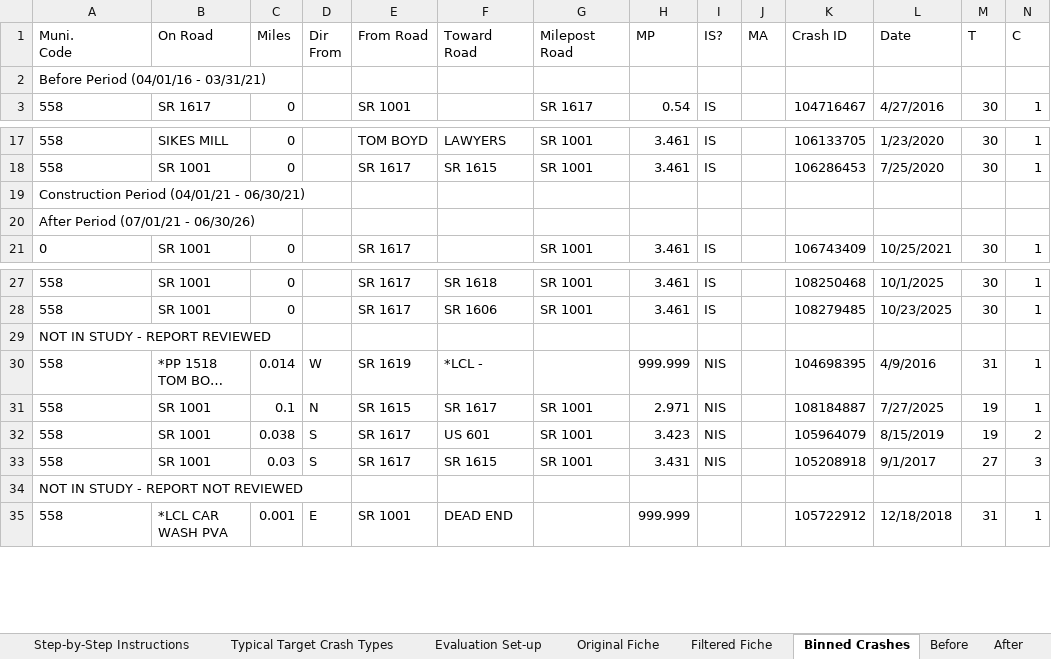
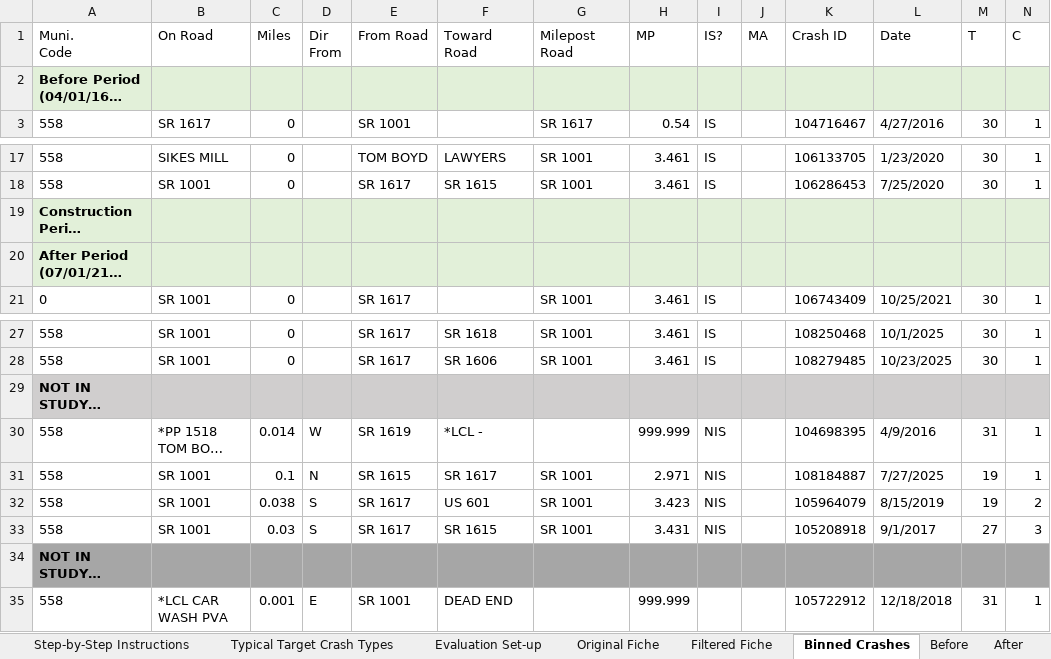
Before and after one commit to bahretc/Etch-A-Sketch, an Excel workbook: examples/41000076160/Intersection Evaluation Workbook - 10-18-223 (W-5710AM).xlsx, sheet Binned Crashes, drawn as a sheet; only a part is shown, gaps mark what is left out; long unchanged cells end in …; values as stored, in another font and other column widths than the file's, no borders; the diff covers the shown part only; the diff names each change by its address in the sheet, - before the commit and + after, or states it on an @@ line.

```diff
--- a/examples/41000076160/Intersection Evaluation Workbook - 10-18-223 (W-5710AM).xlsx (sheet Binned Crashes)
+++ b/examples/41000076160/Intersection Evaluation Workbook - 10-18-223 (W-5710AM).xlsx (sheet Binned Crashes)
-A2:N2 fill: none
+A2:N2 fill: #E2F0D9
-A2 bold: off
+A2 bold: on
-A19:N20 fill: none
+A19:N20 fill: #E2F0D9
-A19:A20 bold: off
+A19:A20 bold: on
-A29:N29 fill: none
+A29:N29 fill: #D0CECE
-A29 bold: off
+A29 bold: on
-A34:N34 fill: none
+A34:N34 fill: #A6A6A6
-A34 bold: off
+A34 bold: on
```
Also changed, not shown: cell formats elsewhere in this sheet, sheet Filtered Fiche, 3 other files.
